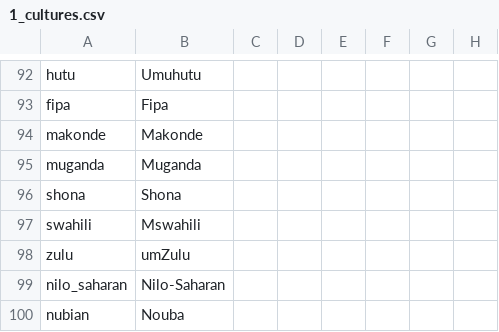
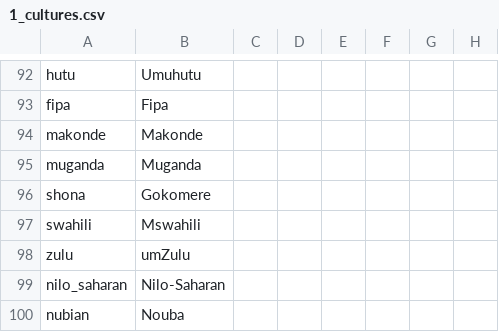
Before and after one commit to fishface60/lux-invicta, a CSV file: localisation/1_cultures.csv, drawn as a sheet; only a part is shown, gaps mark what is left out; the diff names each change by its address in the sheet, - before the commit and + after, or states it on an @@ line.

```diff
--- a/localisation/1_cultures.csv
+++ b/localisation/1_cultures.csv
-B96: Shona
+B96: Gokomere
```
Also changed, not shown: localisation/1_religion.csv, 11 other files.
